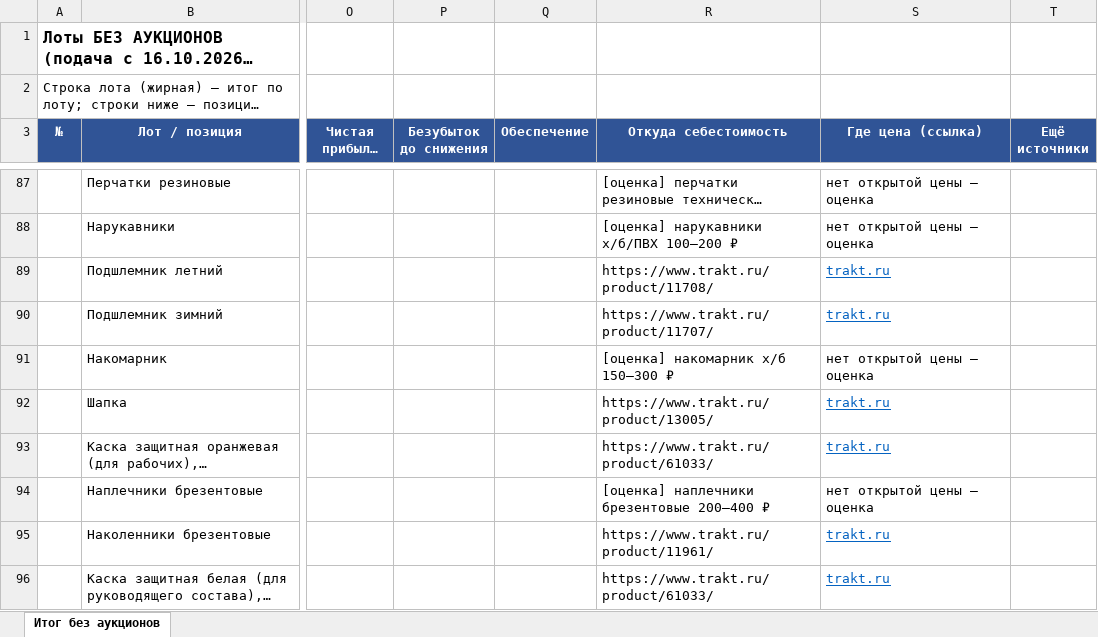
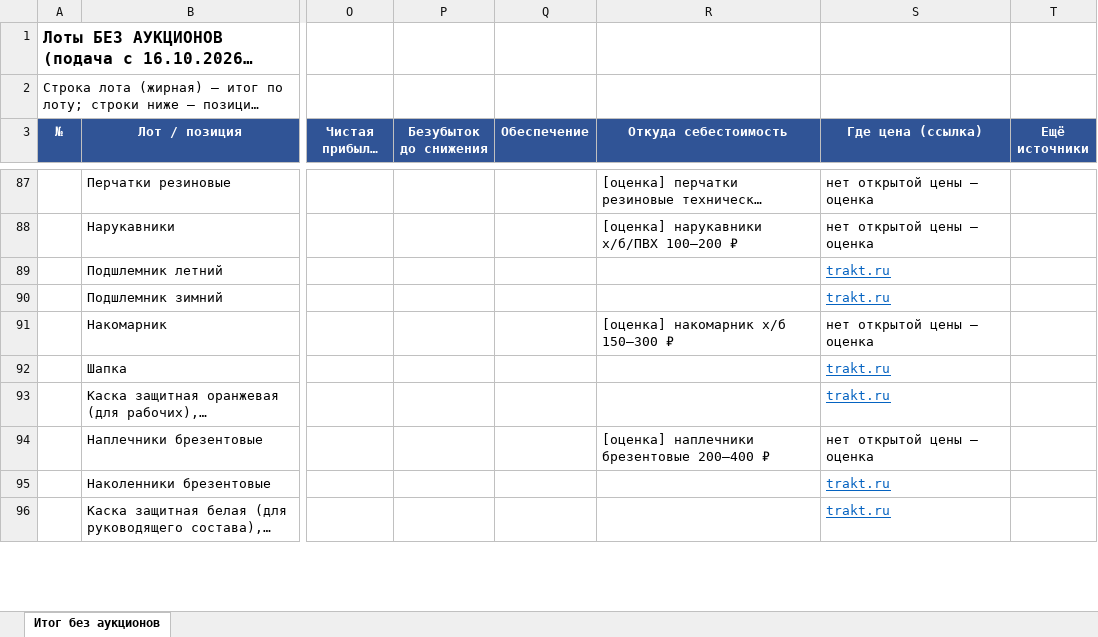
Before and after one commit to arorlov93/Tender-RUS-, an Excel workbook: ITOG_LOTS_1410.xlsx, sheet Итог без аукционов, drawn as a sheet; only a part is shown, gaps mark what is left out; long unchanged cells end in …; values as stored, in another font and other column widths than the file's, no borders; the diff covers the shown part only; the diff names each change by its address in the sheet, - before the commit and + after, or states it on an @@ line.

```diff
--- a/ITOG_LOTS_1410.xlsx (sheet Итог без аукционов)
+++ b/ITOG_LOTS_1410.xlsx (sheet Итог без аукционов)
-R89 (Откуда себестоимость): https://www.trakt.ru/product/11708/
+R89 (Откуда себестоимость): (empty)
-R90 (Откуда себестоимость): https://www.trakt.ru/product/11707/
+R90 (Откуда себестоимость): (empty)
-R92 (Откуда себестоимость): https://www.trakt.ru/product/13005/
+R92 (Откуда себестоимость): (empty)
-R93 (Откуда себестоимость): https://www.trakt.ru/product/61033/
+R93 (Откуда себестоимость): (empty)
-R95 (Откуда себестоимость): https://www.trakt.ru/product/11961/
+R95 (Откуда себестоимость): (empty)
-R96 (Откуда себестоимость): https://www.trakt.ru/product/61033/
+R96 (Откуда себестоимость): (empty)
```
Also changed, not shown: 45 edited cells elsewhere in this sheet, COST_REFERENCE_1410.xlsx, FINAL_TOP_1610.xlsx, 3 other files.
